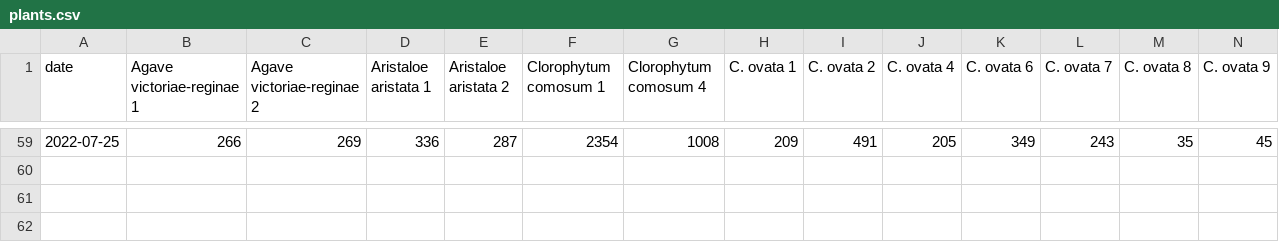
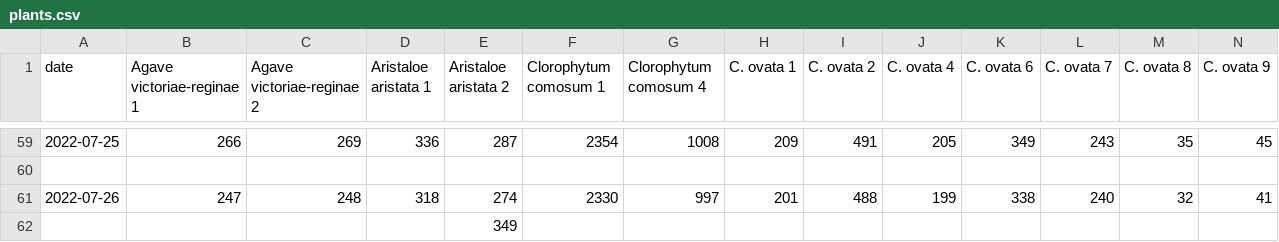
Before and after one commit to jakkdl/plant_weights, a CSV file: plants.csv, drawn as a sheet; only a part is shown, gaps mark what is left out; rows hold the shown columns only; the diff names each change by its address in the sheet, - before the commit and + after, or states it on an @@ line.

Commit message:
1658882345

```diff
--- a/plants.csv
+++ b/plants.csv
+row 61: 2022-07-26 | 247 | 248 | 318 | 274 | 2330 | 997 | 201 | 488 | 199 | 338 | 240 | 32 | 41
+row 62:  |  |  |  | 349
```
